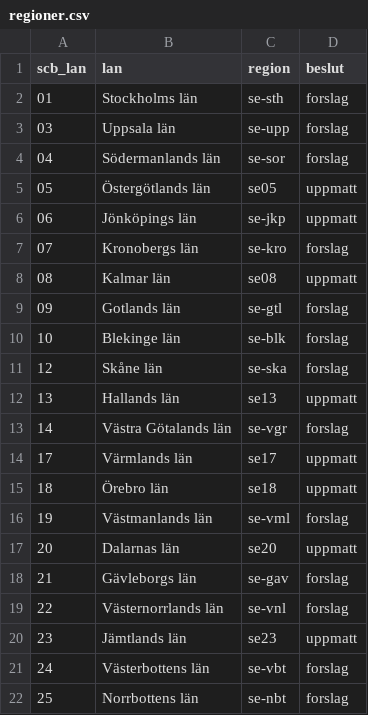
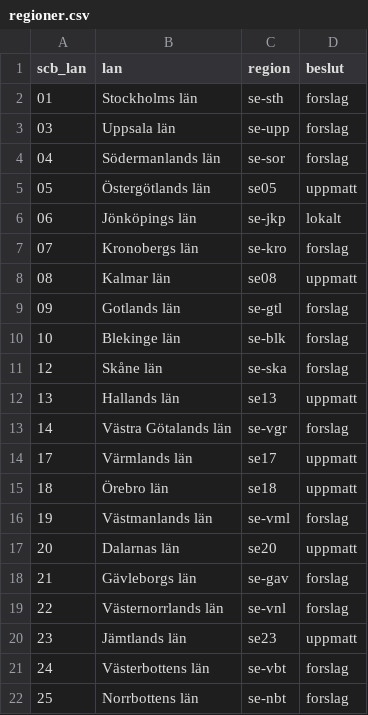
Before and after one commit to the-louie/meshcore-se-regioner, a CSV file: data/regioner.csv, drawn as a sheet.

Commit message:
Jönköpings län har valt se-jkp
Länet har beslutat att använda se-jkp, den vedertagna förkortningen för
Jönköping, som region och scope. Beslut: lokalt.

```diff
--- a/data/regioner.csv
+++ b/data/regioner.csv
@@ -5,3 +5,3 @@ scb_lan,lan,region,beslut
 05,Östergötlands län,se05,uppmatt
-06,Jönköpings län,se-jkp,uppmatt
+06,Jönköpings län,se-jkp,lokalt
 07,Kronobergs län,se-kro,forslag
```
Also changed, not shown: 1 other file.
